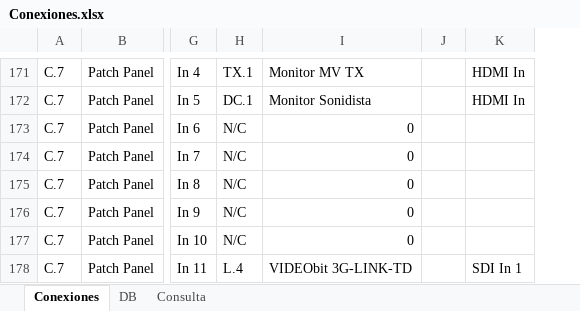
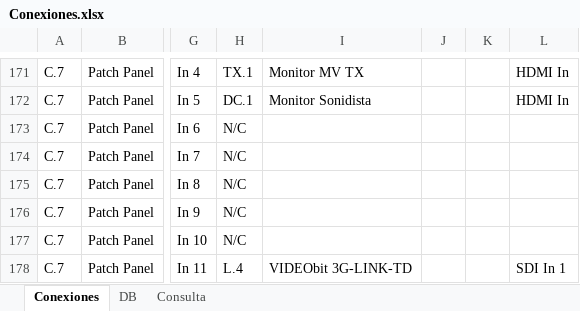
Before and after one commit to mmuccillo55/A7K9X2QF, an Excel workbook: Conexiones.xlsx, sheet Conexiones, drawn as a sheet; only a part is shown, gaps mark what is left out; values as stored, in another font and other column widths than the file's, no borders; charts and pictures and conditional formats not drawn; the diff covers the shown part only; the diff names each change by its address in the sheet, - before the commit and + after, or states it on an @@ line.

```diff
--- a/Conexiones.xlsx (sheet Conexiones)
+++ b/Conexiones.xlsx (sheet Conexiones)
+column K, empty
-I173:I177: 0
+I173:I177: (empty)
```
Also changed, not shown: 73 edited cells elsewhere in this sheet, sheet Consulta, formulas that keep their value, charts or pictures.
